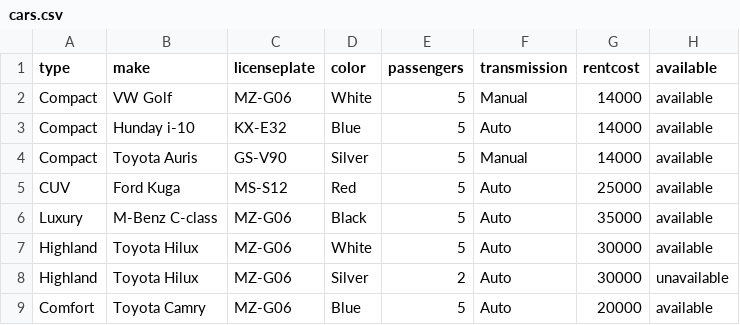
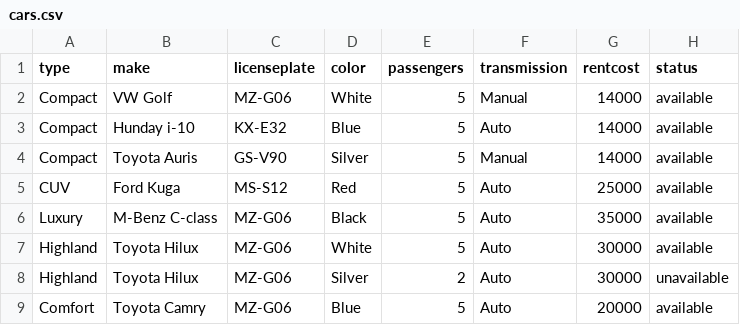
Before and after one commit to FridrikOG/projectpylon, a CSV file: data/cars.csv, drawn as a sheet.

```diff
--- a/data/cars.csv
+++ b/data/cars.csv
@@ -1,2 +1,2 @@
-type,make,licenseplate,color,passengers,transmission,rentcost,available
+type,make,licenseplate,color,passengers,transmission,rentcost,status
 Compact,VW Golf,MZ-G06,White,5,Manual,14000,available
```
Also changed, not shown: 2 other files.
